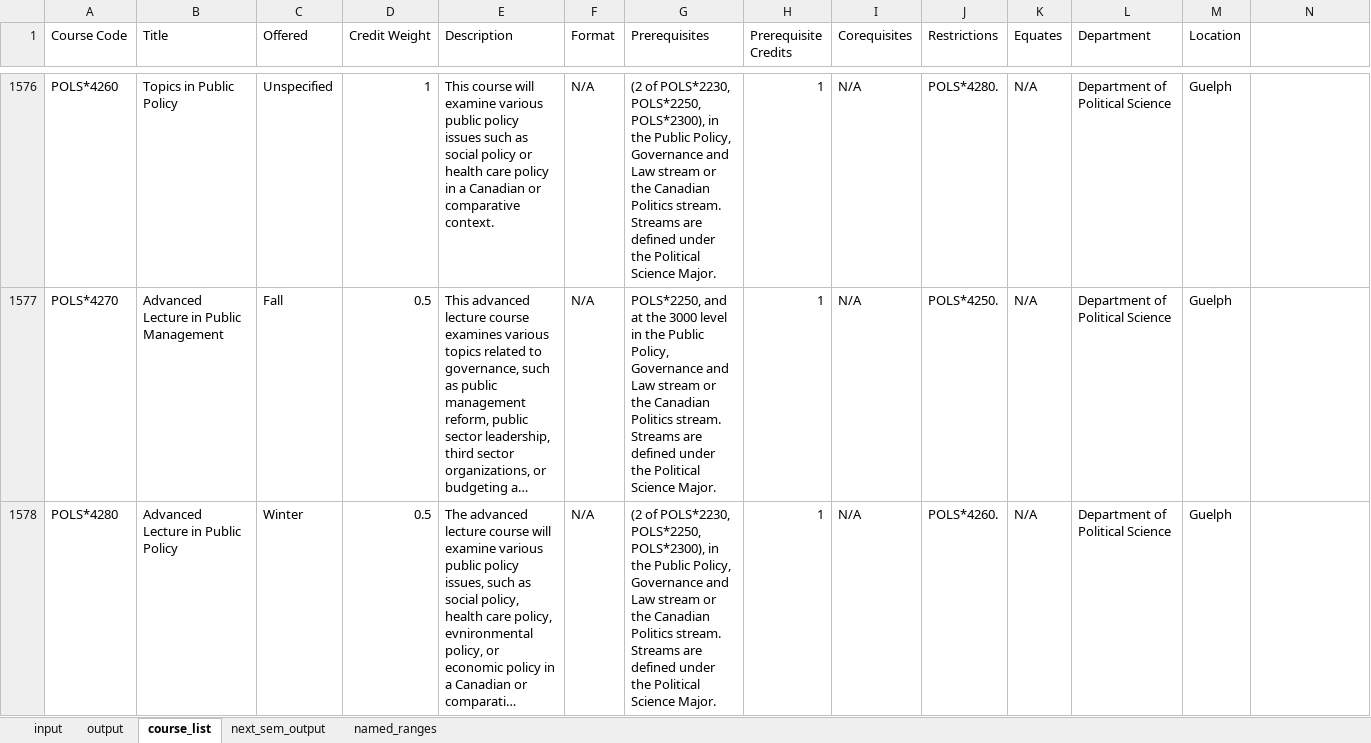
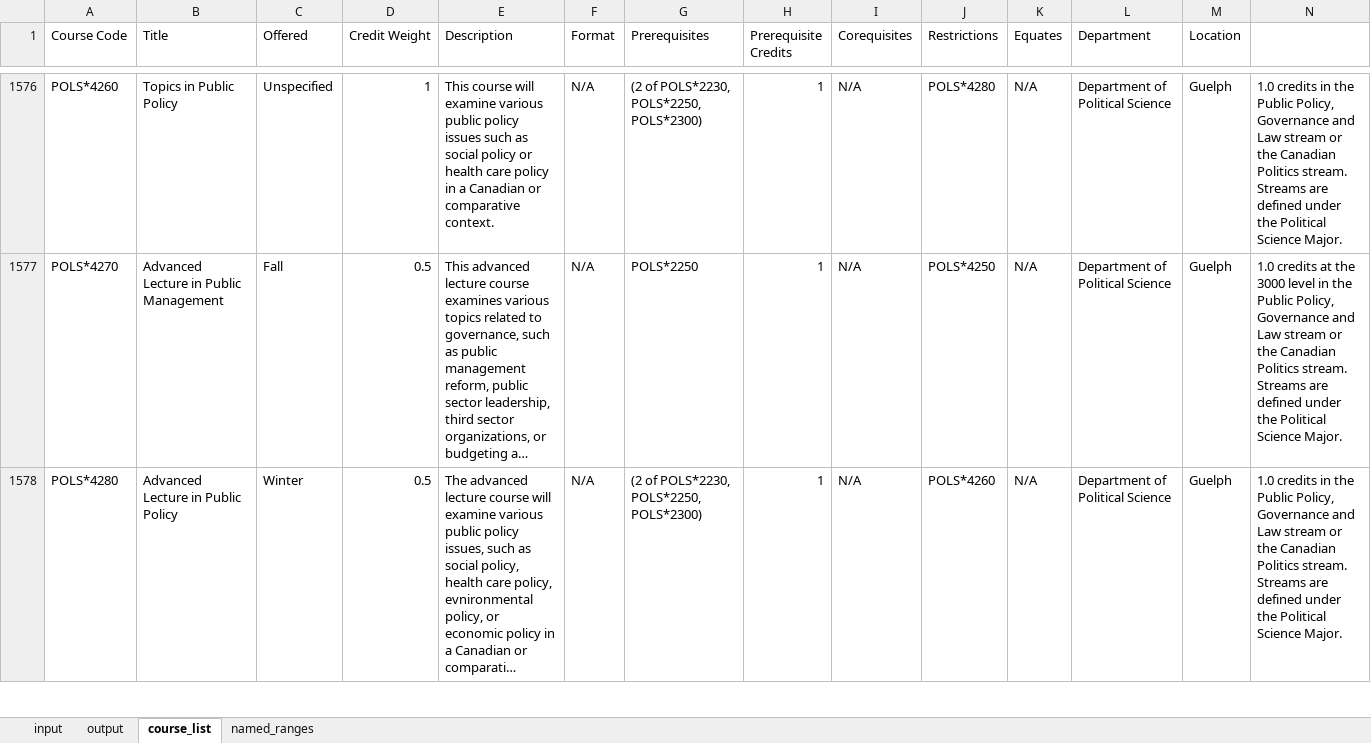
Before and after one commit to Ben-Turner-Theijsmeijer/Course_Planner, an Excel workbook: src/vba/sprint-2-course-tool.xlsm, sheet course_list, drawn as a sheet; only a part is shown, gaps mark what is left out; long unchanged cells end in …; values as stored, in another font and other column widths than the file's, no cell formats; the diff covers the shown part only; the diff names each change by its address in the sheet, - before the commit and + after, or states it on an @@ line.

Commit message:
Cleansed all prerequisite courses in `course_list` to a standard format

```diff
--- a/src/vba/sprint-2-course-tool.xlsm (sheet course_list)
+++ b/src/vba/sprint-2-course-tool.xlsm (sheet course_list)
-sheet tab: next_sem_output
-G1576 (Prerequisites): …POLS*2230, POLS*2250, POLS*2300), in the Public Policy, Governance and Law stream or the Canadian Politics stream. Streams are defined under the Political Science Major.
+G1576 (Prerequisites): …POLS*2230, POLS*2250, POLS*2300)
-J1576 (Restrictions): POLS*4280.
+J1576 (Restrictions): POLS*4280
-N1576: (empty)
+N1576: 1.0 credits in the Public Policy, Governance and Law stream or the Canadian Politics stream. Streams are defined under the Political Science Major.
-G1577 (Prerequisites): POLS*2250, and at the 3000 level in the Public Policy, Governance and Law stream or the Canadian Politics stream. Streams are defined under the Political Science Major.
+G1577 (Prerequisites): POLS*2250
-J1577 (Restrictions): POLS*4250.
+J1577 (Restrictions): POLS*4250
-N1577: (empty)
+N1577: 1.0 credits at the 3000 level in the Public Policy, Governance and Law stream or the Canadian Politics stream. Streams are defined under the Political Science Major.
-G1578 (Prerequisites): …POLS*2230, POLS*2250, POLS*2300), in the Public Policy, Governance and Law stream or the Canadian Politics stream. Streams are defined under the Political Science Major.
+G1578 (Prerequisites): …POLS*2230, POLS*2250, POLS*2300)
-J1578 (Restrictions): POLS*4260.
+J1578 (Restrictions): POLS*4260
-N1578: (empty)
+N1578: 1.0 credits in the Public Policy, Governance and Law stream or the Canadian Politics stream. Streams are defined under the Political Science Major.
```
Also changed, not shown: 1185 edited cells elsewhere in this sheet, sheet output, sheet input, cell formats, charts or pictures.
